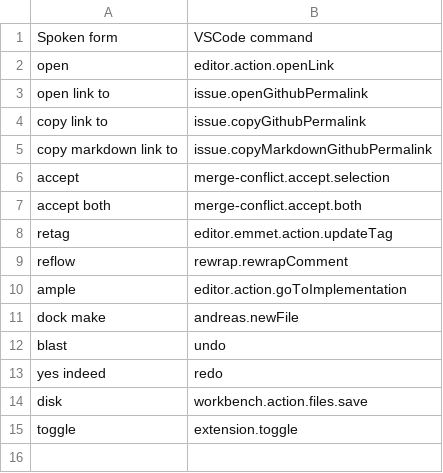
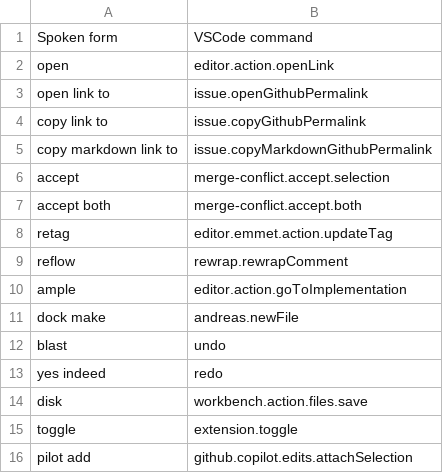
Before and after one commit to pokey/pokey_talon, a CSV file: cursorless-settings/experimental/actions_custom.csv, drawn as a sheet.

```diff
--- a/cursorless-settings/experimental/actions_custom.csv
+++ b/cursorless-settings/experimental/actions_custom.csv
@@ -15 +15,2 @@ disk, workbench.action.files.save
 toggle, extension.toggle
+pilot add, github.copilot.edits.attachSelection
```
Also changed, not shown: 2 other files.
